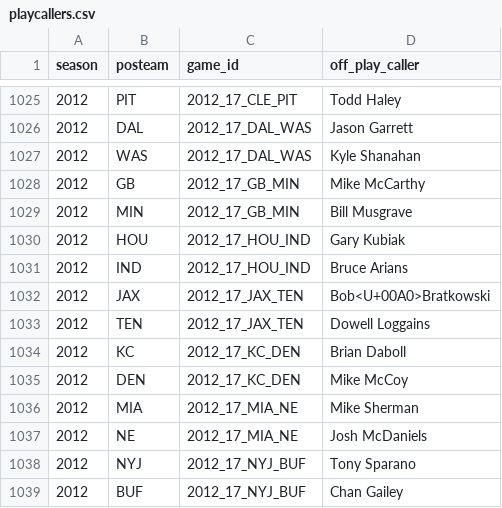
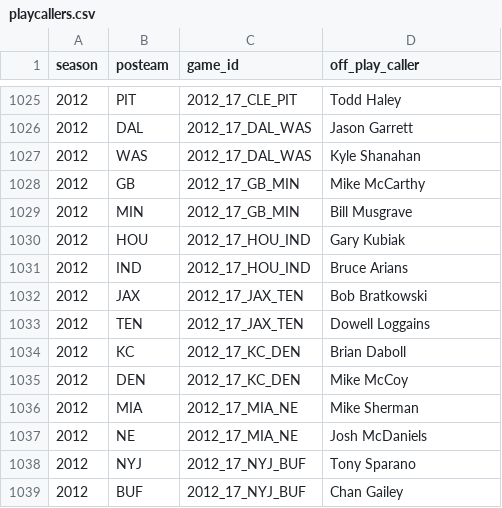
Before and after one commit to ajreinhard/NFL-public, a CSV file: misc-data/playcallers.csv, drawn as a sheet; only a part is shown, gaps mark what is left out; the diff covers the shown part only.

```diff
--- a/misc-data/playcallers.csv
+++ b/misc-data/playcallers.csv
@@ -1031,3 +1031,3 @@ season,posteam,game_id,off_play_caller
 2012,IND,2012_17_HOU_IND,Bruce Arians
-2012,JAX,2012_17_JAX_TEN,Bob<U+00A0>Bratkowski
+2012,JAX,2012_17_JAX_TEN,Bob Bratkowski
 2012,TEN,2012_17_JAX_TEN,Dowell Loggains
```
Also changed, not shown: 15 edited cells elsewhere in this file.
